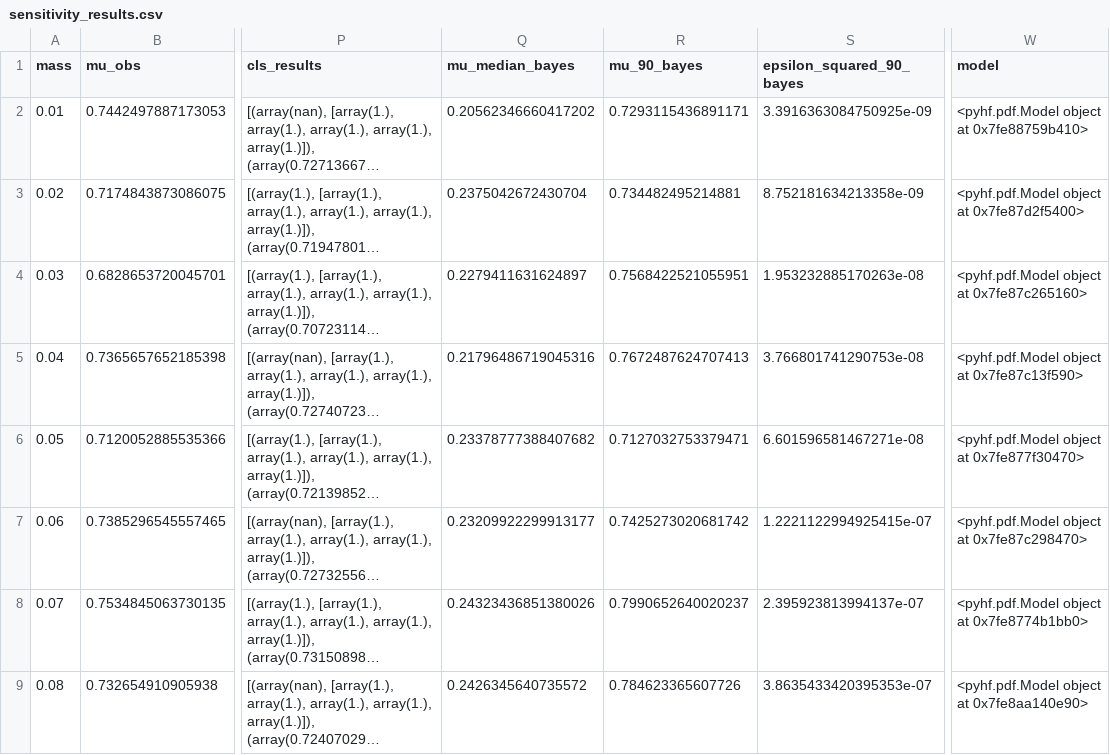
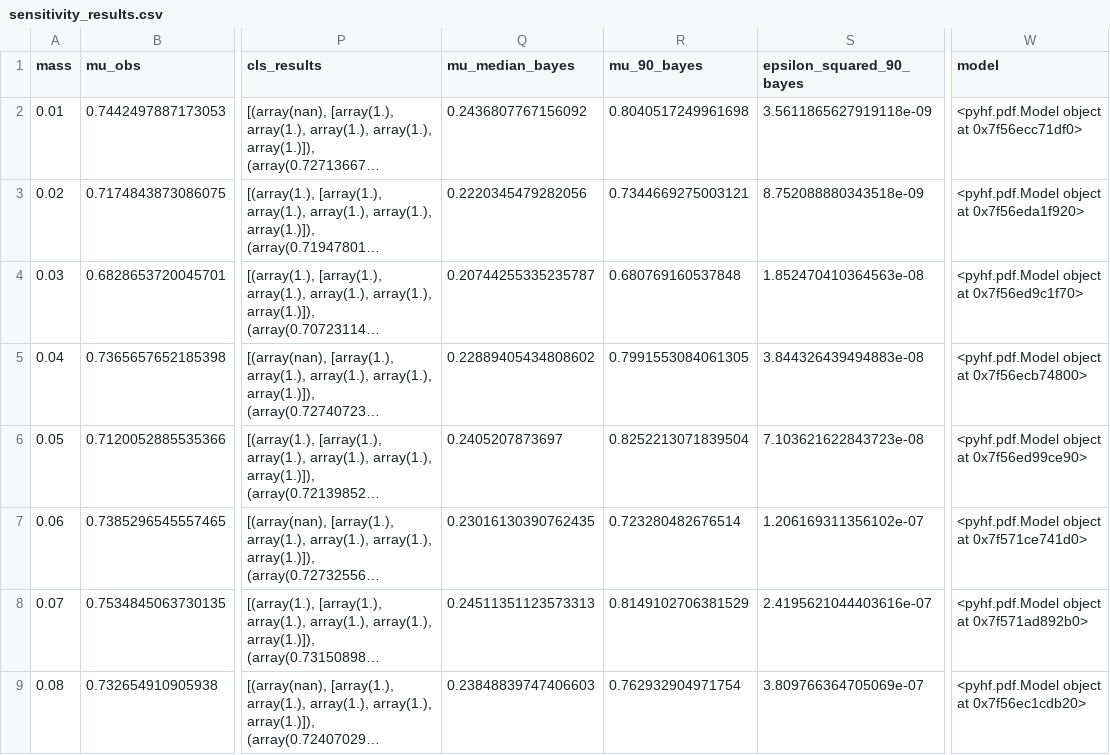
Before and after one commit to paul-fl/MicroBooNE-Analysis, a CSV file: plots/sensitivity/sensitivity_results.csv, drawn as a sheet; only a part is shown, gaps mark what is left out; long unchanged cells end in …; the diff covers the shown part only; the diff names each change by its address in the sheet, - before the commit and + after, or states it on an @@ line.

```diff
--- a/plots/sensitivity/sensitivity_results.csv
+++ b/plots/sensitivity/sensitivity_results.csv
-Q2 (mu_median_bayes): 0.20562346660417202
+Q2 (mu_median_bayes): 0.2436807767156092
-R2 (mu_90_bayes): 0.7293115436891171
+R2 (mu_90_bayes): 0.8040517249961698
-S2 (epsilon_squared_90_bayes): 3.3916363084750925e-09
+S2 (epsilon_squared_90_bayes): 3.5611865627919118e-09
-W2 (model): <pyhf.pdf.Model object at 0x7fe88759b410>
+W2 (model): <pyhf.pdf.Model object at 0x7f56ecc71df0>
-Q3 (mu_median_bayes): 0.2375042672430704
+Q3 (mu_median_bayes): 0.2220345479282056
-R3 (mu_90_bayes): 0.734482495214881
+R3 (mu_90_bayes): 0.7344669275003121
-S3 (epsilon_squared_90_bayes): 8.752181634213358e-09
+S3 (epsilon_squared_90_bayes): 8.752088880343518e-09
-W3 (model): <pyhf.pdf.Model object at 0x7fe87d2f5400>
+W3 (model): <pyhf.pdf.Model object at 0x7f56eda1f920>
-Q4 (mu_median_bayes): 0.2279411631624897
+Q4 (mu_median_bayes): 0.20744255335235787
-R4 (mu_90_bayes): 0.7568422521055951
+R4 (mu_90_bayes): 0.680769160537848
-S4 (epsilon_squared_90_bayes): 1.953232885170263e-08
+S4 (epsilon_squared_90_bayes): 1.852470410364563e-08
-W4 (model): <pyhf.pdf.Model object at 0x7fe87c265160>
+W4 (model): <pyhf.pdf.Model object at 0x7f56ed9c1f70>
-Q5 (mu_median_bayes): 0.21796486719045316
+Q5 (mu_median_bayes): 0.22889405434808602
-R5 (mu_90_bayes): 0.7672487624707413
+R5 (mu_90_bayes): 0.7991553084061305
-S5 (epsilon_squared_90_bayes): 3.766801741290753e-08
+S5 (epsilon_squared_90_bayes): 3.844326439494883e-08
-W5 (model): <pyhf.pdf.Model object at 0x7fe87c13f590>
+W5 (model): <pyhf.pdf.Model object at 0x7f56ecb74800>
-Q6 (mu_median_bayes): 0.23378777388407682
+Q6 (mu_median_bayes): 0.2405207873697
-R6 (mu_90_bayes): 0.7127032753379471
+R6 (mu_90_bayes): 0.8252213071839504
-S6 (epsilon_squared_90_bayes): 6.601596581467271e-08
+S6 (epsilon_squared_90_bayes): 7.103621622843723e-08
-W6 (model): <pyhf.pdf.Model object at 0x7fe877f30470>
+W6 (model): <pyhf.pdf.Model object at 0x7f56ed99ce90>
-Q7 (mu_median_bayes): 0.23209922299913177
+Q7 (mu_median_bayes): 0.23016130390762435
-R7 (mu_90_bayes): 0.7425273020681742
+R7 (mu_90_bayes): 0.723280482676514
-S7 (epsilon_squared_90_bayes): 1.2221122994925415e-07
+S7 (epsilon_squared_90_bayes): 1.206169311356102e-07
-W7 (model): <pyhf.pdf.Model object at 0x7fe87c298470>
+W7 (model): <pyhf.pdf.Model object at 0x7f571ce741d0>
-Q8 (mu_median_bayes): 0.24323436851380026
+Q8 (mu_median_bayes): 0.24511351123573313
-R8 (mu_90_bayes): 0.7990652640020237
+R8 (mu_90_bayes): 0.8149102706381529
-S8 (epsilon_squared_90_bayes): 2.395923813994137e-07
+S8 (epsilon_squared_90_bayes): 2.4195621044403616e-07
-W8 (model): <pyhf.pdf.Model object at 0x7fe8774b1bb0>
+W8 (model): <pyhf.pdf.Model object at 0x7f571ad892b0>
-Q9 (mu_median_bayes): 0.2426345640735572
+Q9 (mu_median_bayes): 0.23848839747406603
-R9 (mu_90_bayes): 0.784623365607726
+R9 (mu_90_bayes): 0.762932904971754
-S9 (epsilon_squared_90_bayes): 3.8635433420395353e-07
+S9 (epsilon_squared_90_bayes): 3.809766364705069e-07
-W9 (model): <pyhf.pdf.Model object at 0x7fe8aa140e90>
+W9 (model): <pyhf.pdf.Model object at 0x7f56ec1cdb20>
```
Also changed, not shown: 20 edited cells elsewhere in this file, 29 other files.
